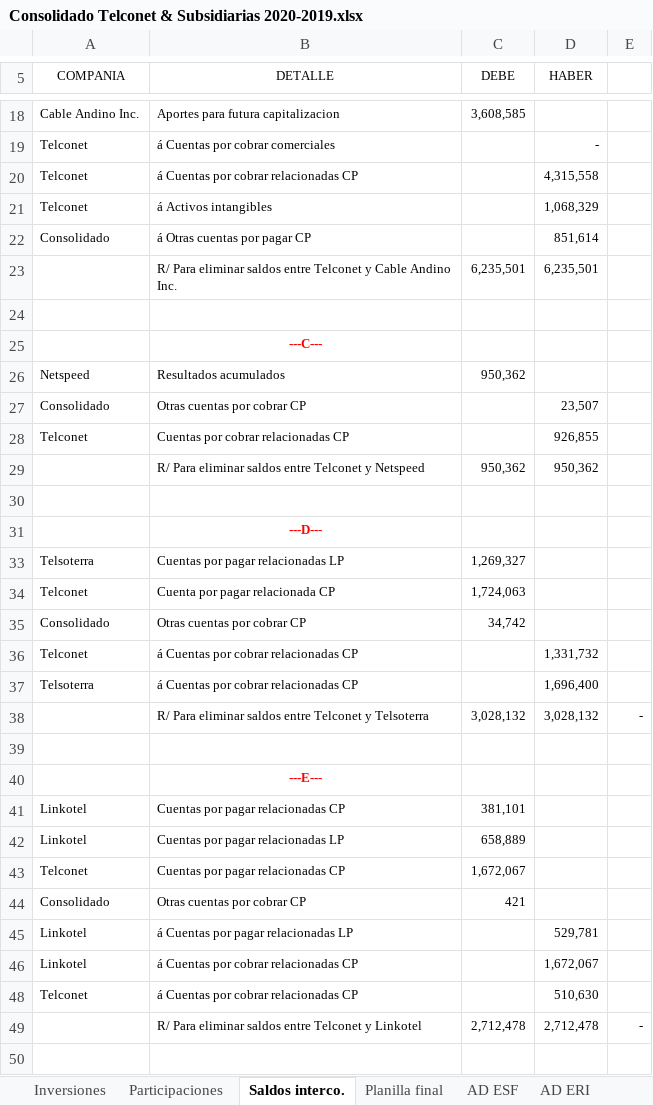
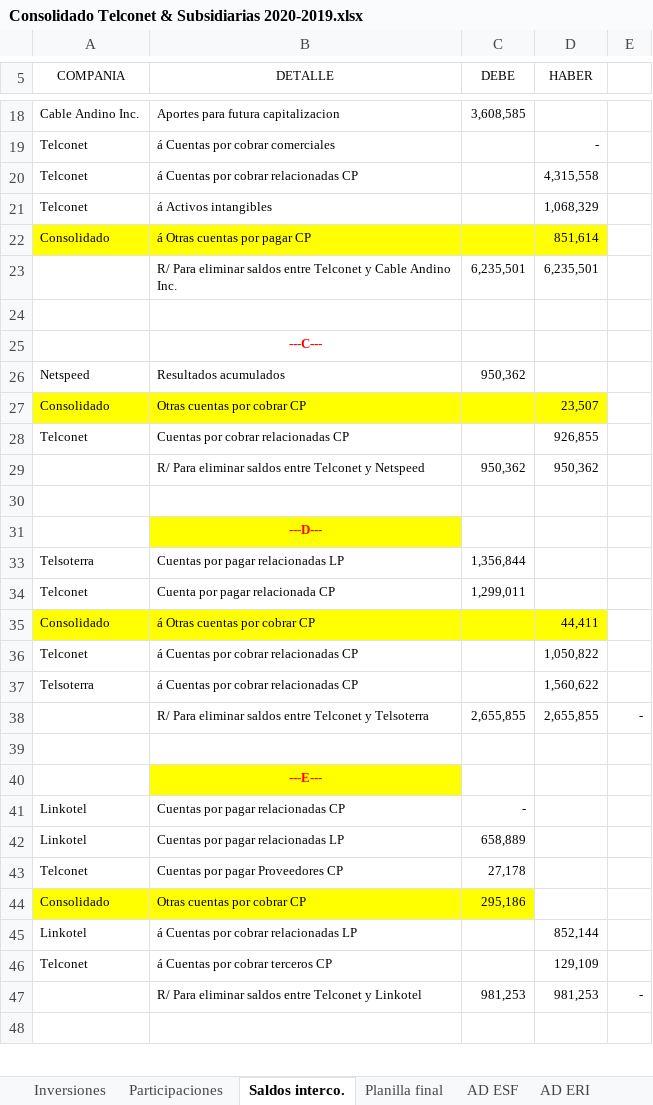
Before and after one commit to Carlosgustavoalmeida/consolidados, an Excel workbook: Consolidado Telconet & Subsidiarias 2020-2019.xlsx, sheet Saldos interco., drawn as a sheet; only a part is shown, gaps mark what is left out; values as stored, in another font and other column widths than the file's, no borders; removed rows and columns are numbered as before the commit, all else as after; the diff covers the shown part only; the diff names each change by its address in the sheet, - before the commit and + after, or states it on an @@ line.

```diff
--- a/Consolidado Telconet & Subsidiarias 2020-2019.xlsx (sheet Saldos interco.)
+++ b/Consolidado Telconet & Subsidiarias 2020-2019.xlsx (sheet Saldos interco.)
-A22:D22 fill: none
+A22:D22 fill: #FFFF00
-A27:D27 fill: none
+A27:D27 fill: #FFFF00
-B31 fill: none
+B31 fill: #FFFF00
-C33 (DEBE): 1,269,327
+C33 (DEBE): 1,356,844
-C34 (DEBE): 1,724,063
+C34 (DEBE): 1,299,011
-A35:D35 fill: none
+A35:D35 fill: #FFFF00
-B35 (DETALLE): Otras cuentas por cobrar CP
+B35 (DETALLE): á Otras cuentas por cobrar CP
-C35 (DEBE): 34,742
+C35 (DEBE): (empty)
-D35 (HABER): (empty)
+D35 (HABER): 44,411
-D36 (HABER): 1,331,732
+D36 (HABER): 1,050,822
-D37 (HABER): 1,696,400
+D37 (HABER): 1,560,622
-C38 (DEBE): 3,028,132
+C38 (DEBE): 2,655,855
-D38 (HABER): 3,028,132
+D38 (HABER): 2,655,855
-B40 fill: none
+B40 fill: #FFFF00
-C41 (DEBE): 381,101
+C41 (DEBE): -
-B43 (DETALLE): Cuentas por pagar relacionadas CP
+B43 (DETALLE): Cuentas por pagar Proveedores CP
-C43 (DEBE): 1,672,067
+C43 (DEBE): 27,178
-A44:C44 fill: none
+A44:C44 fill: #FFFF00
-C44 (DEBE): 421
+C44 (DEBE): 295,186
-row 45: Linkotel | á Cuentas por pagar relacionadas LP |  | 529,781
-B45 (DETALLE): á Cuentas por cobrar relacionadas CP
+B45 (DETALLE): á Cuentas por cobrar relacionadas LP
-D45 (HABER): 1,672,067
+D45 (HABER): 852,144
-B46 (DETALLE): á Cuentas por cobrar relacionadas CP
+B46 (DETALLE): á Cuentas por cobrar terceros CP
-D46 (HABER): 510,630
+D46 (HABER): 129,109
-C47 (DEBE): 2,712,478
+C47 (DEBE): 981,253
-D47 (HABER): 2,712,478
+D47 (HABER): 981,253
```
Also changed, not shown: 8 added rows, 2 removed rows, 12 edited cells and cell formats elsewhere in this sheet, sheet PAT20, sheet ECP20, sheet Planilla final, sheet AD ESF, sheet ESF20, sheet Participaciones, 2 more sheets, formulas that keep their value, hidden cells, 12 other files.
